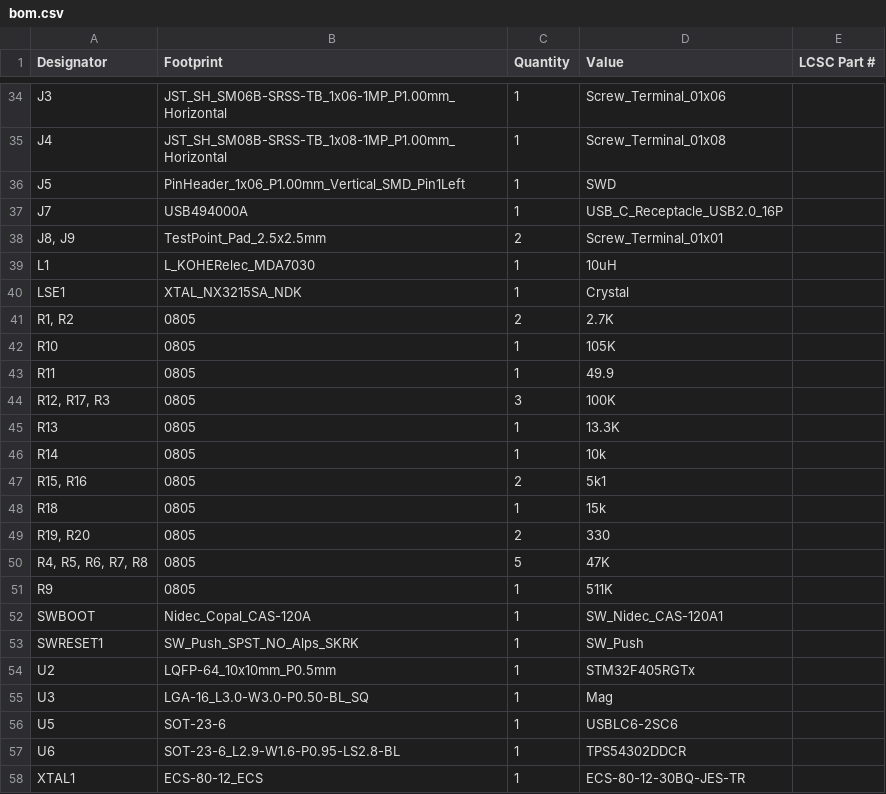
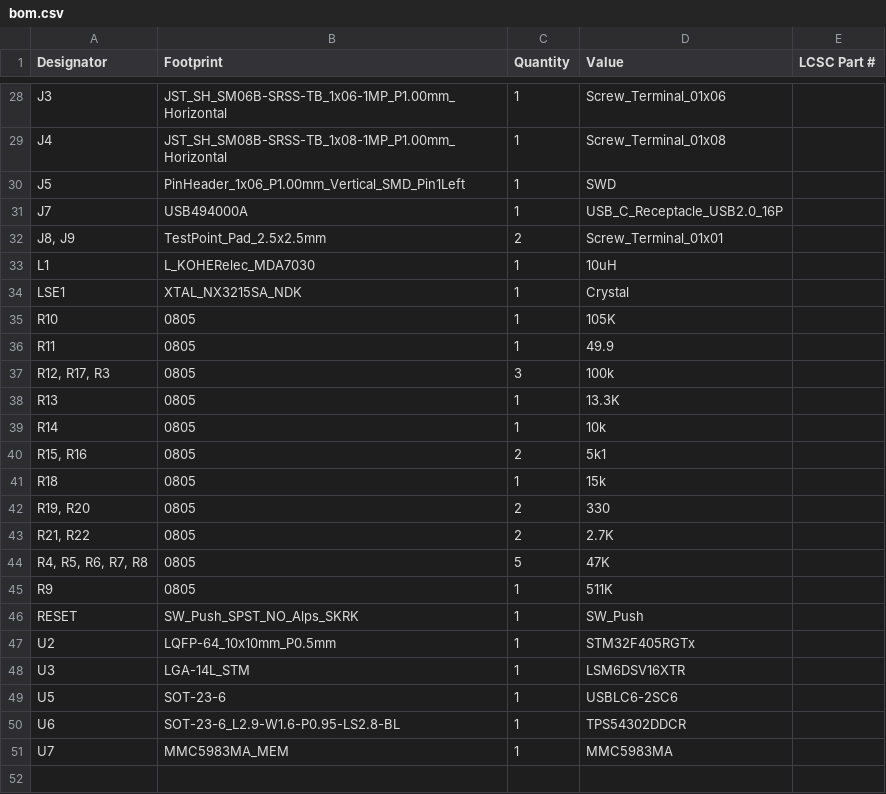
Before and after one commit to Lucas-el-pato/FC-DRON-P3, a CSV file: Esquematico_1/production/bom.csv, drawn as a sheet; only a part is shown, gaps mark what is left out; the diff covers the shown part only.

```diff
--- a/Esquematico_1/production/bom.csv
+++ b/Esquematico_1/production/bom.csv
@@ -40,6 +34,5 @@ L1,L_KOHERelec_MDA7030,1,10uH,
 LSE1,XTAL_NX3215SA_NDK,1,Crystal,
-"R1, R2",0805,2,2.7K,
 R10,0805,1,105K,
 R11,0805,1,49.9,
-"R12, R17, R3",0805,3,100K,
+"R12, R17, R3",0805,3,100k,
 R13,0805,1,13.3K,
@@ -49,10 +42,10 @@ R18,0805,1,15k,
 "R19, R20",0805,2,330,
+"R21, R22",0805,2,2.7K,
 "R4, R5, R6, R7, R8",0805,5,47K,
 R9,0805,1,511K,
-SWBOOT,Nidec_Copal_CAS-120A,1,SW_Nidec_CAS-120A1,
-SWRESET1,SW_Push_SPST_NO_Alps_SKRK,1,SW_Push,
+RESET,SW_Push_SPST_NO_Alps_SKRK,1,SW_Push,
 U2,LQFP-64_10x10mm_P0.5mm,1,STM32F405RGTx,
-U3,LGA-16_L3.0-W3.0-P0.50-BL_SQ,1,Mag,
+U3,LGA-14L_STM,1,LSM6DSV16XTR,
 U5,SOT-23-6,1,USBLC6-2SC6,
 U6,SOT-23-6_L2.9-W1.6-P0.95-LS2.8-BL,1,TPS54302DDCR,
-XTAL1,ECS-80-12_ECS,1,ECS-80-12-30BQ-JES-TR,
+U7,MMC5983MA_MEM,1,MMC5983MA,
```
Also changed, not shown: 5 added rows, 11 removed rows and 13 edited cells elsewhere in this file, Esquematico_1/production/designators.csv, Esquematico_1/production/positions.csv, 11 other files.
